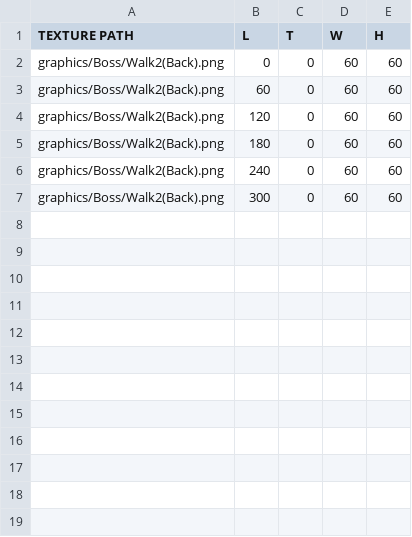
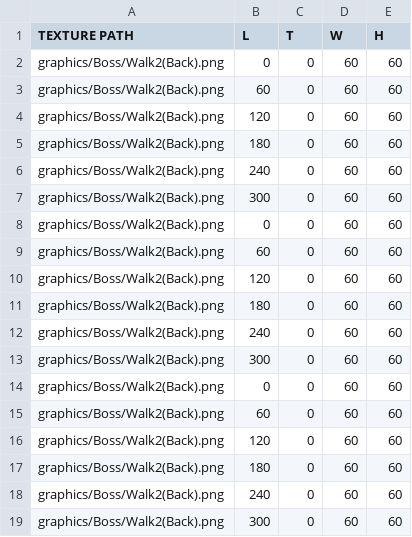
Before and after one commit to J-push/KGA35_TEAM5_SKUL, a CSV file: Skul-bin/data_tables/animations/Boss/boss_animation_walk(back).csv, drawn as a sheet.

```diff
--- a/Skul-bin/data_tables/animations/Boss/boss_animation_walk(back).csv
+++ b/Skul-bin/data_tables/animations/Boss/boss_animation_walk(back).csv
@@ -7 +7,13 @@ graphics/Boss/Walk2(Back).png,240,0,60,60
 graphics/Boss/Walk2(Back).png,300,0,60,60
+graphics/Boss/Walk2(Back).png,0,0,60,60
+graphics/Boss/Walk2(Back).png,60,0,60,60
+graphics/Boss/Walk2(Back).png,120,0,60,60
+graphics/Boss/Walk2(Back).png,180,0,60,60
+graphics/Boss/Walk2(Back).png,240,0,60,60
+graphics/Boss/Walk2(Back).png,300,0,60,60
+graphics/Boss/Walk2(Back).png,0,0,60,60
+graphics/Boss/Walk2(Back).png,60,0,60,60
+graphics/Boss/Walk2(Back).png,120,0,60,60
+graphics/Boss/Walk2(Back).png,180,0,60,60
+graphics/Boss/Walk2(Back).png,240,0,60,60
+graphics/Boss/Walk2(Back).png,300,0,60,60
```
Also changed, not shown: Skul-bin/data_tables/animations/Boss/boss_animation_clips.csv, Skul-bin/data_tables/animations/Boss/boss_animation_walk(front).csv, 9 other files.
